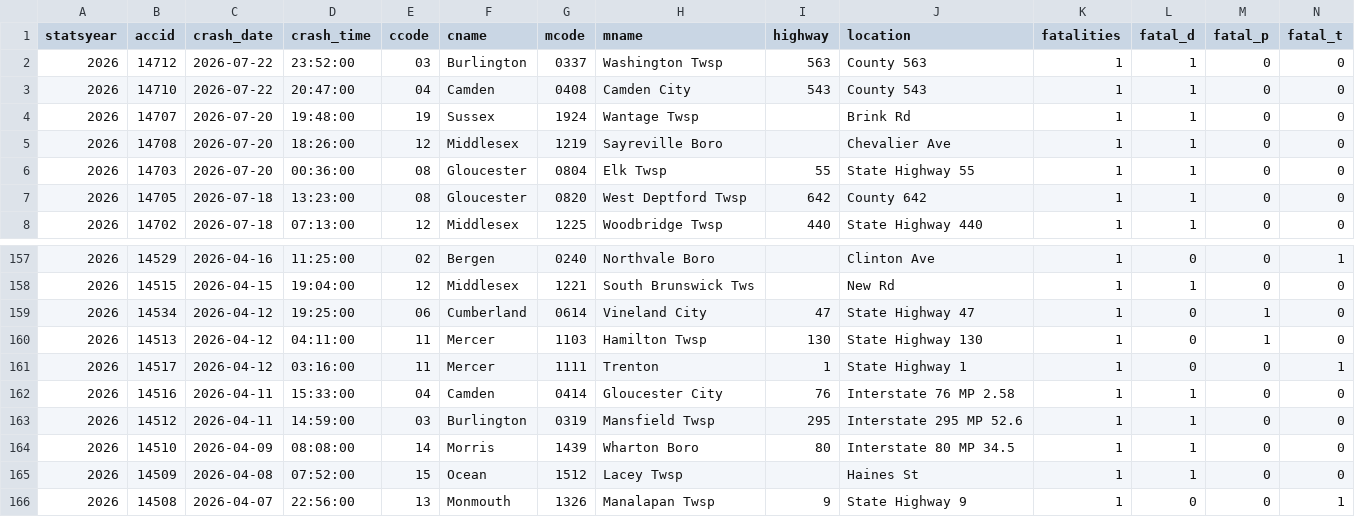
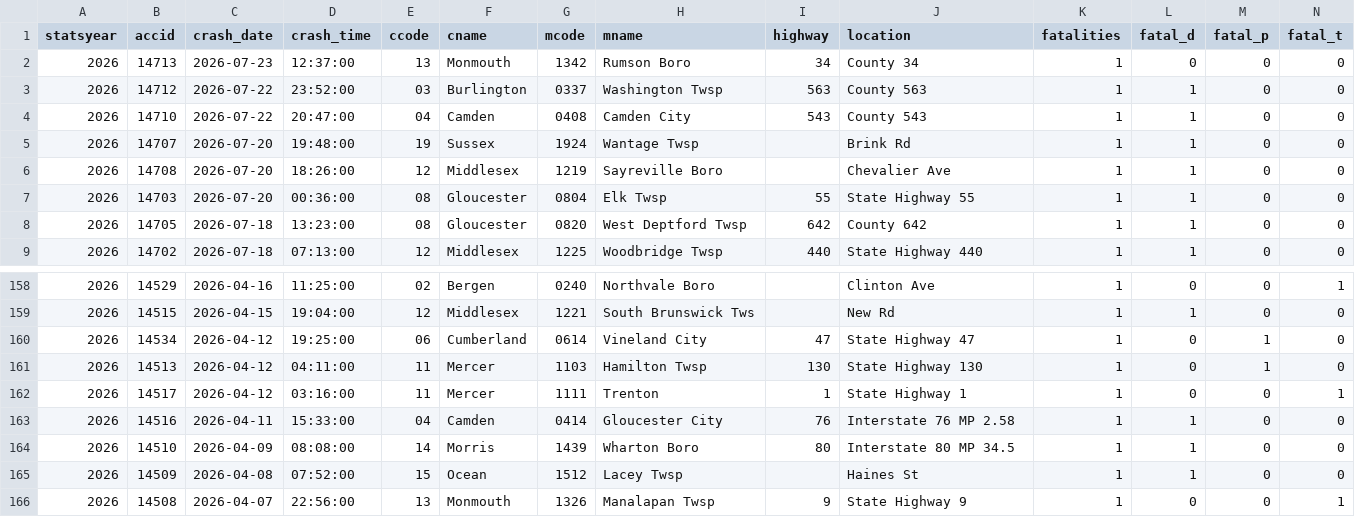
Before and after one commit to unneccesary-roughage/nj-crashes, a CSV file: exports/njsp_fatal_crashes_all.csv, drawn as a sheet; only a part is shown, gaps mark what is left out; removed rows and columns are numbered as before the commit, all else as after; rows hold the shown columns only; the diff names each change by its address in the sheet, - before the commit and + after, or states it on an @@ line.

```diff
--- a/exports/njsp_fatal_crashes_all.csv
+++ b/exports/njsp_fatal_crashes_all.csv
+row 2: 2026 | 14713 | 2026-07-23 | 12:37:00 | 13 | Monmouth | 1342 | Rumson Boro | 34 | County 34 | 1 | 0 | 0 | 0
-row 163: 2026 | 14512 | 2026-04-11 | 14:59:00 | 03 | Burlington | 0319 | Mansfield Twsp | 295 | Interstate 295 MP 52.6 | 1 | 1 | 0 | 0
```
Also changed, not shown: 5 other files.
